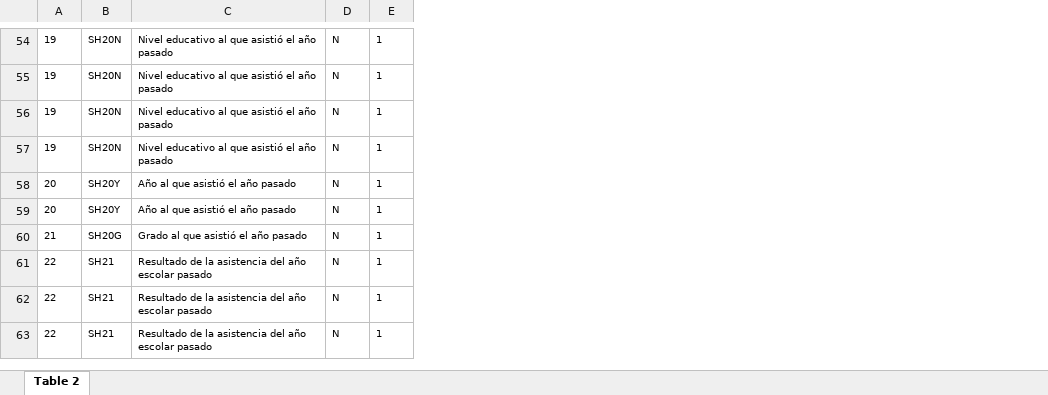
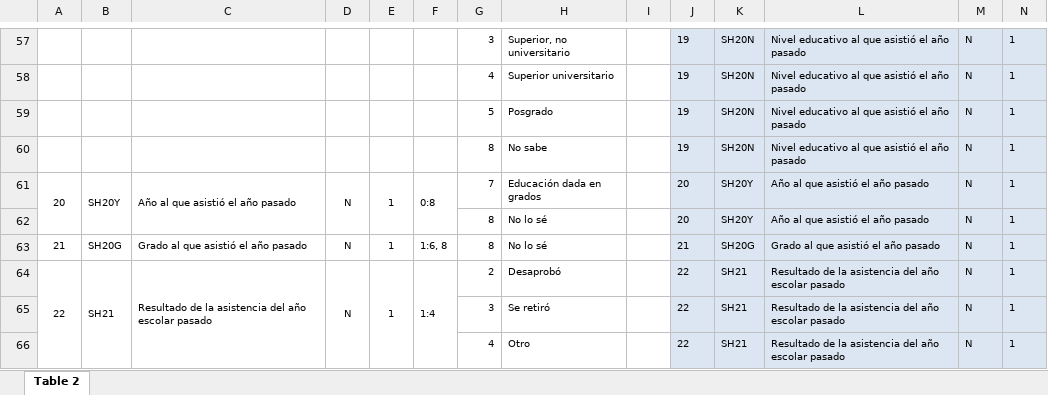
Before and after one commit to ChallengeCare/endes-analisis, an Excel workbook: files/02_dictionaries/00_diccionarios_csv/faltantes/DiccionarioHogar - RECH4.xlsx, sheet Table 2, drawn as a sheet; only a part is shown, gaps mark what is left out; values as stored, in another font and other column widths than the file's, no borders; charts and pictures not drawn; addresses are those after the commit; the diff covers the shown part only; the diff names each change by its address in the sheet, - before the commit and + after, or states it on an @@ line.

```diff
--- a/files/02_dictionaries/00_diccionarios_csv/faltantes/DiccionarioHogar - RECH4.xlsx (sheet Table 2)
+++ b/files/02_dictionaries/00_diccionarios_csv/faltantes/DiccionarioHogar - RECH4.xlsx (sheet Table 2)
+column A, rows 61-64: 20 |  | 21 | 22
+column B, rows 61-64: SH20Y |  | SH20G | SH21
+column C, rows 61-64: Año al que asistió el año pasado |  | Grado al que asistió el año pasado | Resultado de la asistencia del año escolar pasado
+column D, rows 61-64: N |  | N | N
+column E, rows 61-64: 1 |  | 1 | 1
+column F, rows 61-64: 0:8 |  | 1:6, 8 | 1:4
+column G, rows 57-66: 3 | 4 | 5 | 8 | 7 | 8 | 8 | 2 | 3 | 4
+column H, rows 57-66: Superior, no universitario | Superior universitario | Posgrado | No sabe | Educación dada en grados | No lo sé | No lo sé | Desaprobó | Se retiró | Otro
+column I, empty
-J57:N66 fill: none
+J57:N66 fill: #DCE6F2
```
Also changed, not shown: 6 added rows, 3 removed rows and cell formats elsewhere in this sheet, formulas that keep their value, charts or pictures, files/02_dictionaries/00_diccionarios_csv/faltantes/DiccionarioHogar - RECH1.xlsx.
